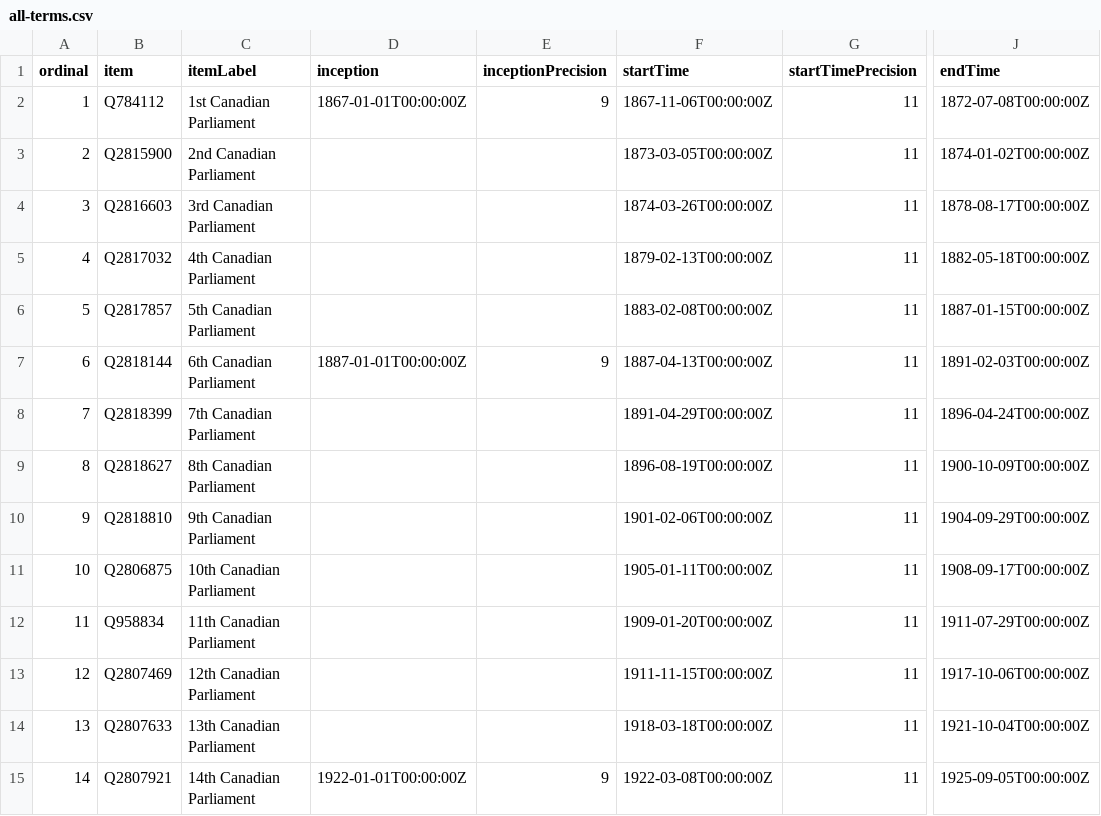
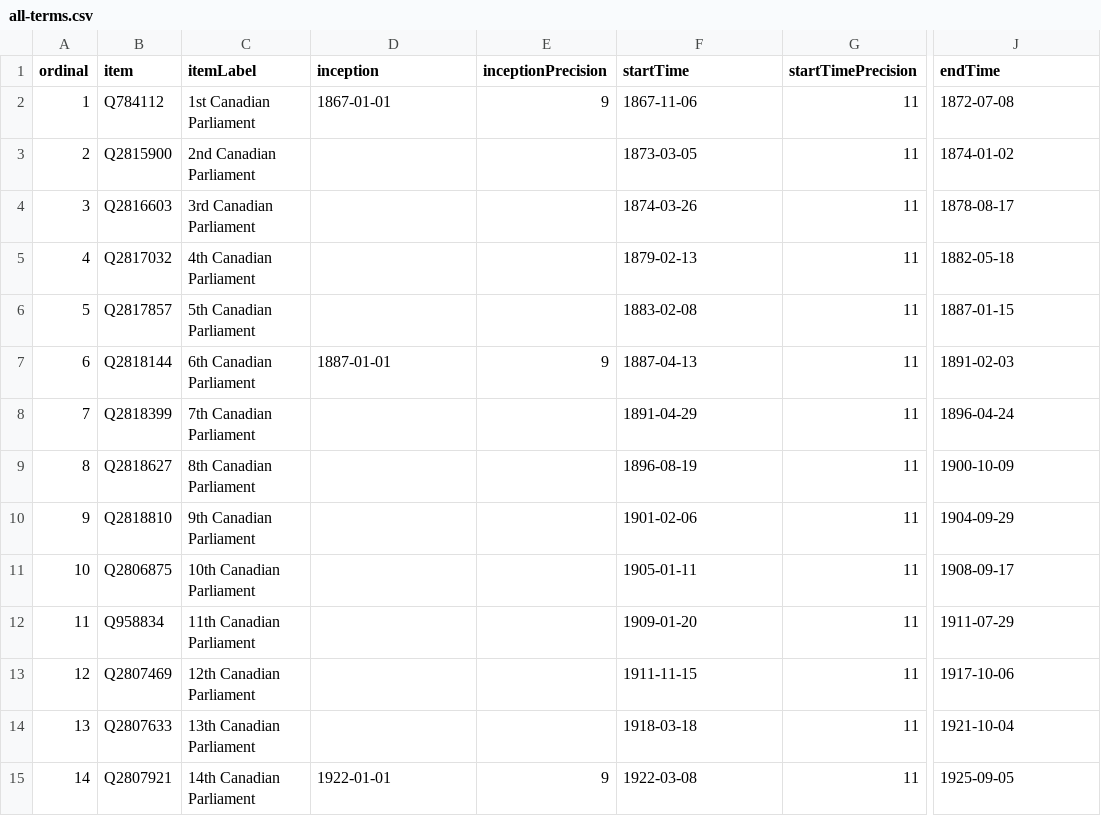
Before and after one commit to every-politician-scrapers/canada-house-of-commons, a CSV file: wikidata/results/all-terms.csv, drawn as a sheet; only a part is shown, gaps mark what is left out; the diff covers the shown part only; the diff names each change by its address in the sheet, - before the commit and + after, or states it on an @@ line.

```diff
--- a/wikidata/results/all-terms.csv
+++ b/wikidata/results/all-terms.csv
-D2 (inception): 1867-01-01T00:00:00Z
+D2 (inception): 1867-01-01
-F2 (startTime): 1867-11-06T00:00:00Z
+F2 (startTime): 1867-11-06
-J2 (endTime): 1872-07-08T00:00:00Z
+J2 (endTime): 1872-07-08
-F3 (startTime): 1873-03-05T00:00:00Z
+F3 (startTime): 1873-03-05
-J3 (endTime): 1874-01-02T00:00:00Z
+J3 (endTime): 1874-01-02
-F4 (startTime): 1874-03-26T00:00:00Z
+F4 (startTime): 1874-03-26
-J4 (endTime): 1878-08-17T00:00:00Z
+J4 (endTime): 1878-08-17
-F5 (startTime): 1879-02-13T00:00:00Z
+F5 (startTime): 1879-02-13
-J5 (endTime): 1882-05-18T00:00:00Z
+J5 (endTime): 1882-05-18
-F6 (startTime): 1883-02-08T00:00:00Z
+F6 (startTime): 1883-02-08
-J6 (endTime): 1887-01-15T00:00:00Z
+J6 (endTime): 1887-01-15
-D7 (inception): 1887-01-01T00:00:00Z
+D7 (inception): 1887-01-01
-F7 (startTime): 1887-04-13T00:00:00Z
+F7 (startTime): 1887-04-13
-J7 (endTime): 1891-02-03T00:00:00Z
+J7 (endTime): 1891-02-03
-F8 (startTime): 1891-04-29T00:00:00Z
+F8 (startTime): 1891-04-29
-J8 (endTime): 1896-04-24T00:00:00Z
+J8 (endTime): 1896-04-24
-F9 (startTime): 1896-08-19T00:00:00Z
+F9 (startTime): 1896-08-19
-J9 (endTime): 1900-10-09T00:00:00Z
+J9 (endTime): 1900-10-09
-F10 (startTime): 1901-02-06T00:00:00Z
+F10 (startTime): 1901-02-06
-J10 (endTime): 1904-09-29T00:00:00Z
+J10 (endTime): 1904-09-29
-F11 (startTime): 1905-01-11T00:00:00Z
+F11 (startTime): 1905-01-11
-J11 (endTime): 1908-09-17T00:00:00Z
+J11 (endTime): 1908-09-17
-F12 (startTime): 1909-01-20T00:00:00Z
+F12 (startTime): 1909-01-20
-J12 (endTime): 1911-07-29T00:00:00Z
+J12 (endTime): 1911-07-29
-F13 (startTime): 1911-11-15T00:00:00Z
+F13 (startTime): 1911-11-15
-J13 (endTime): 1917-10-06T00:00:00Z
+J13 (endTime): 1917-10-06
-F14 (startTime): 1918-03-18T00:00:00Z
+F14 (startTime): 1918-03-18
-J14 (endTime): 1921-10-04T00:00:00Z
+J14 (endTime): 1921-10-04
-D15 (inception): 1922-01-01T00:00:00Z
+D15 (inception): 1922-01-01
-F15 (startTime): 1922-03-08T00:00:00Z
+F15 (startTime): 1922-03-08
-J15 (endTime): 1925-09-05T00:00:00Z
+J15 (endTime): 1925-09-05
```
Also changed, not shown: 66 edited cells elsewhere in this file, 5 other files.
